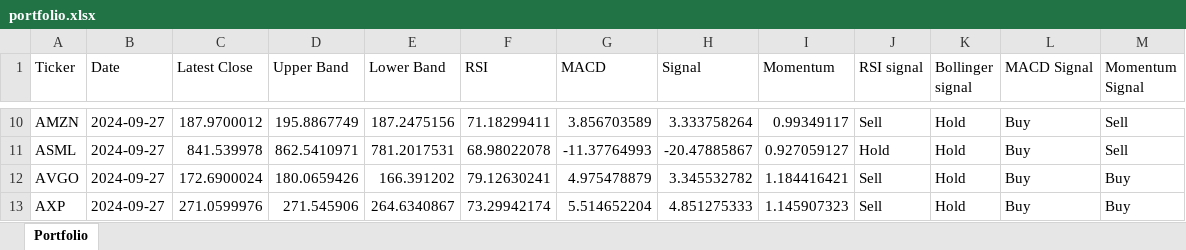
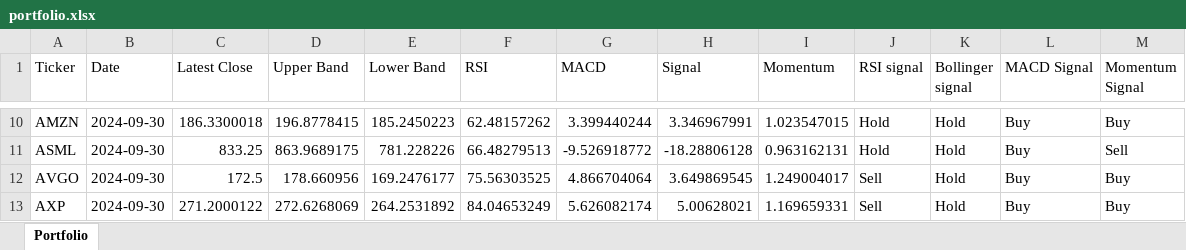
Before and after one commit to vepaan/Quantitative-Momentum-Strategy, an Excel workbook: portfolios/portfolio.xlsx, sheet Portfolio, drawn as a sheet; only a part is shown, gaps mark what is left out; values as stored, in another font and other column widths than the file's, no cell formats; the diff covers the shown part only; the diff names each change by its address in the sheet, - before the commit and + after, or states it on an @@ line.

```diff
--- a/portfolios/portfolio.xlsx (sheet Portfolio)
+++ b/portfolios/portfolio.xlsx (sheet Portfolio)
-B10:B13 (Date): 2024-09-27
+B10:B13 (Date): 2024-09-30
-C10 (Latest Close): 187.9700012
+C10 (Latest Close): 186.3300018
-D10 (Upper Band): 195.8867749
+D10 (Upper Band): 196.8778415
-E10 (Lower Band): 187.2475156
+E10 (Lower Band): 185.2450223
-F10 (RSI): 71.18299411
+F10 (RSI): 62.48157262
-G10 (MACD): 3.856703589
+G10 (MACD): 3.399440244
-H10 (Signal): 3.333758264
+H10 (Signal): 3.346967991
-I10 (Momentum): 0.99349117
+I10 (Momentum): 1.023547015
-J10 (RSI signal): Sell
+J10 (RSI signal): Hold
-M10 (Momentum Signal): Sell
+M10 (Momentum Signal): Buy
-C11 (Latest Close): 841.539978
+C11 (Latest Close): 833.25
-D11 (Upper Band): 862.5410971
+D11 (Upper Band): 863.9689175
-E11 (Lower Band): 781.2017531
+E11 (Lower Band): 781.228226
-F11 (RSI): 68.98022078
+F11 (RSI): 66.48279513
-G11 (MACD): -11.37764993
+G11 (MACD): -9.526918772
-H11 (Signal): -20.47885867
+H11 (Signal): -18.28806128
-I11 (Momentum): 0.927059127
+I11 (Momentum): 0.963162131
-C12 (Latest Close): 172.6900024
+C12 (Latest Close): 172.5
-D12 (Upper Band): 180.0659426
+D12 (Upper Band): 178.660956
-E12 (Lower Band): 166.391202
+E12 (Lower Band): 169.2476177
-F12 (RSI): 79.12630241
+F12 (RSI): 75.56303525
-G12 (MACD): 4.975478879
+G12 (MACD): 4.866704064
-H12 (Signal): 3.345532782
+H12 (Signal): 3.649869545
-I12 (Momentum): 1.184416421
+I12 (Momentum): 1.249004017
-C13 (Latest Close): 271.0599976
+C13 (Latest Close): 271.2000122
-D13 (Upper Band): 271.545906
+D13 (Upper Band): 272.6268069
-E13 (Lower Band): 264.6340867
+E13 (Lower Band): 264.2531892
-F13 (RSI): 73.29942174
+F13 (RSI): 84.04653249
-G13 (MACD): 5.514652204
+G13 (MACD): 5.626082174
-H13 (Signal): 4.851275333
+H13 (Signal): 5.00628021
-I13 (Momentum): 1.145907323
+I13 (Momentum): 1.169659331
```
Also changed, not shown: 788 edited cells elsewhere in this sheet, cell formats, 4 other files.
